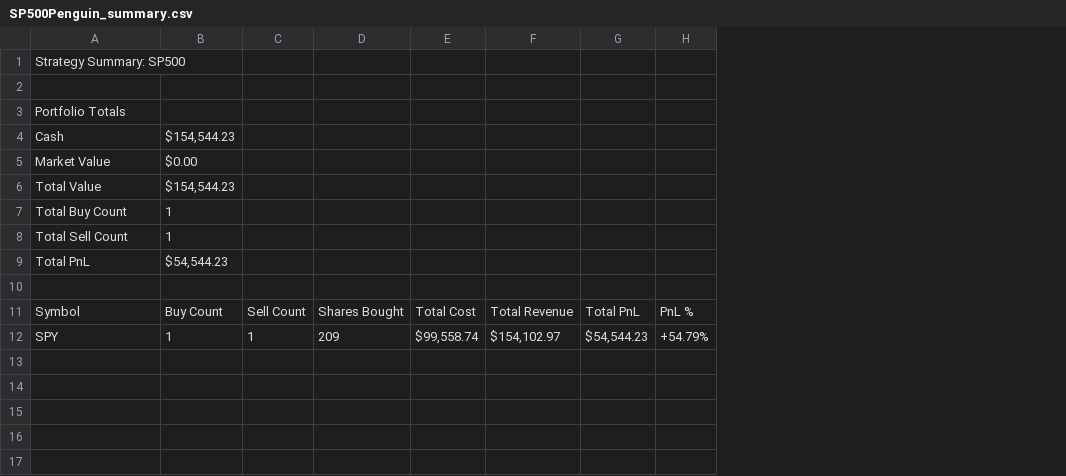
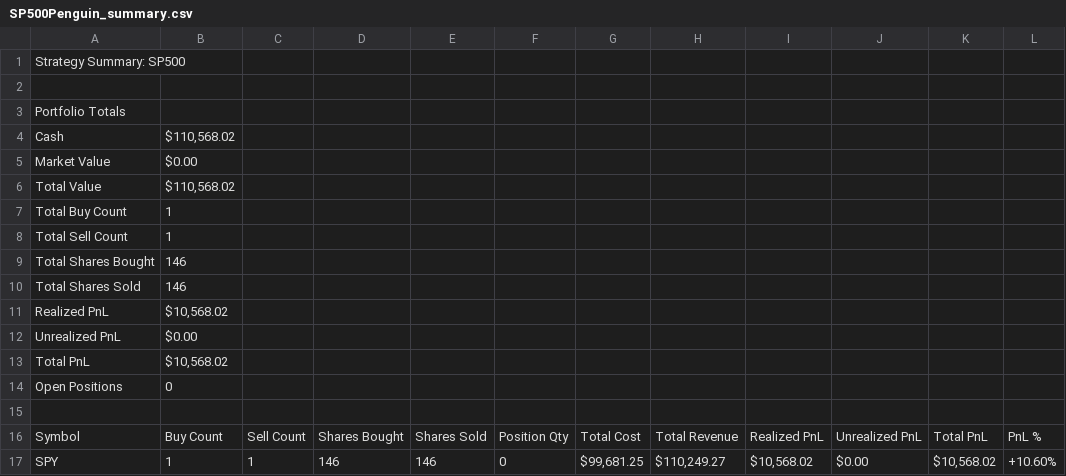
Before and after one commit to NathEd1012/Penguin-Capitalist, a CSV file: run_current/artifacts/csv/SP500Penguin_summary.csv, drawn as a sheet; addresses are those after the commit; the diff names each change by its address in the sheet, - before the commit and + after, or states it on an @@ line.

```diff
--- a/run_current/artifacts/csv/SP500Penguin_summary.csv
+++ b/run_current/artifacts/csv/SP500Penguin_summary.csv
+column E, rows 16-17: Shares Sold | 146
+column F, rows 16-17: Position Qty | 0
+column I, rows 16-17: Realized PnL | $10,568.02
+column J, rows 16-17: Unrealized PnL | $0.00
-B4: $154,544.23
+B4: $110,568.02
-B6: $154,544.23
+B6: $110,568.02
+row 9: Total Shares Bought | 146
+row 10: Total Shares Sold | 146
+row 11: Realized PnL | $10,568.02
+row 12: Unrealized PnL | $0.00
-B13: $54,544.23
+B13: $10,568.02
+row 14: Open Positions | 0
-D17: 209
+D17: 146
-G17: $99,558.74
+G17: $99,681.25
-H17: $154,102.97
+H17: $110,249.27
-K17: $54,544.23
+K17: $10,568.02
-L17: +54.79%
+L17: +10.60%
```
Also changed, not shown: run_current/artifacts/csv/Buy Max Each Penguin_summary.csv, run_current/artifacts/csv/Buy One Each Penguin_summary.csv, 13 other files.
